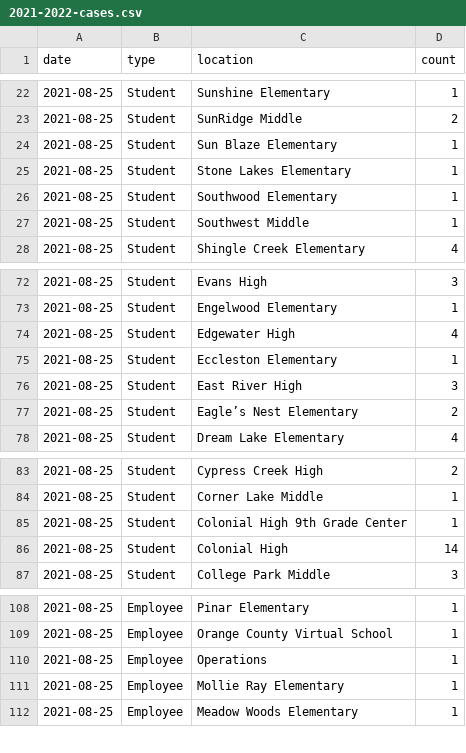
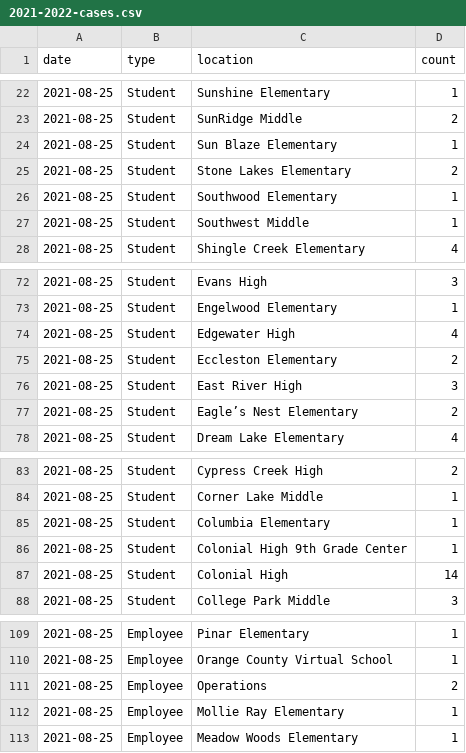
Before and after one commit to leggt/ocps-covid-csv, a CSV file: data/2021-2022-cases.csv, drawn as a sheet; only a part is shown, gaps mark what is left out.

Commit message:
More refactoring. Updating data

```diff
--- a/data/2021-2022-cases.csv
+++ b/data/2021-2022-cases.csv
@@ -24,3 +24,3 @@ date,type,location,count
 2021-08-25,Student,Sun Blaze Elementary,1
-2021-08-25,Student,Stone Lakes Elementary,1
+2021-08-25,Student,Stone Lakes Elementary,2
 2021-08-25,Student,Southwood Elementary,1
@@ -74,3 +74,3 @@ date,type,location,count
 2021-08-25,Student,Edgewater High,4
-2021-08-25,Student,Eccleston Elementary,1
+2021-08-25,Student,Eccleston Elementary,2
 2021-08-25,Student,East River High,3
@@ -84,2 +84,3 @@ date,type,location,count
 2021-08-25,Student,Corner Lake Middle,1
+2021-08-25,Student,Columbia Elementary,1
 2021-08-25,Student,Colonial High 9th Grade Center,1
@@ -109,3 +110,3 @@ date,type,location,count
 2021-08-25,Employee,Orange County Virtual School,1
-2021-08-25,Employee,Operations,1
+2021-08-25,Employee,Operations,2
 2021-08-25,Employee,Mollie Ray Elementary,1
```
Also changed, not shown: 3 other files.
